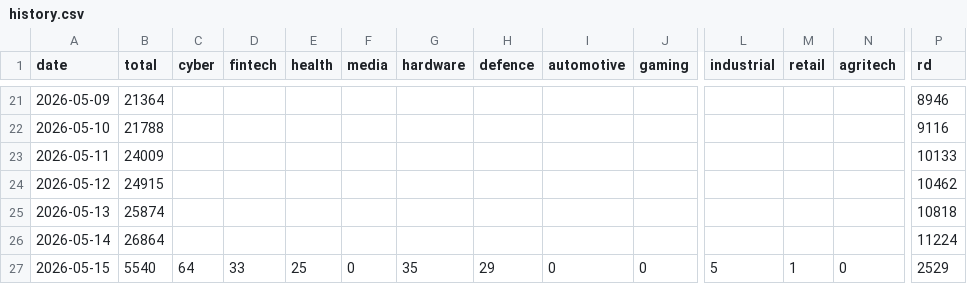
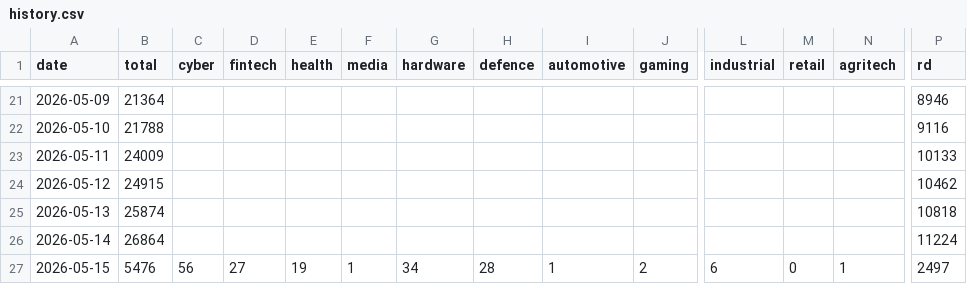
Before and after one commit to Genys30/jobfinder1, a CSV file: history.csv, drawn as a sheet; only a part is shown, gaps mark what is left out; the diff covers the shown part only; the diff names each change by its address in the sheet, - before the commit and + after, or states it on an @@ line.

```diff
--- a/history.csv
+++ b/history.csv
-B27 (total): 5540
+B27 (total): 5476
-C27 (cyber): 64
+C27 (cyber): 56
-D27 (fintech): 33
+D27 (fintech): 27
-E27 (health): 25
+E27 (health): 19
-F27 (media): 0
+F27 (media): 1
-G27 (hardware): 35
+G27 (hardware): 34
-H27 (defence): 29
+H27 (defence): 28
-I27 (automotive): 0
+I27 (automotive): 1
-J27 (gaming): 0
+J27 (gaming): 2
-L27 (industrial): 5
+L27 (industrial): 6
-M27 (retail): 1
+M27 (retail): 0
-N27 (agritech): 0
+N27 (agritech): 1
-P27 (rd): 2529
+P27 (rd): 2497
```
Also changed, not shown: 12 edited cells elsewhere in this file, comeet_jobs_2026-05-15.csv, haifa_jobs_2026-05-15.csv, 5 other files.
